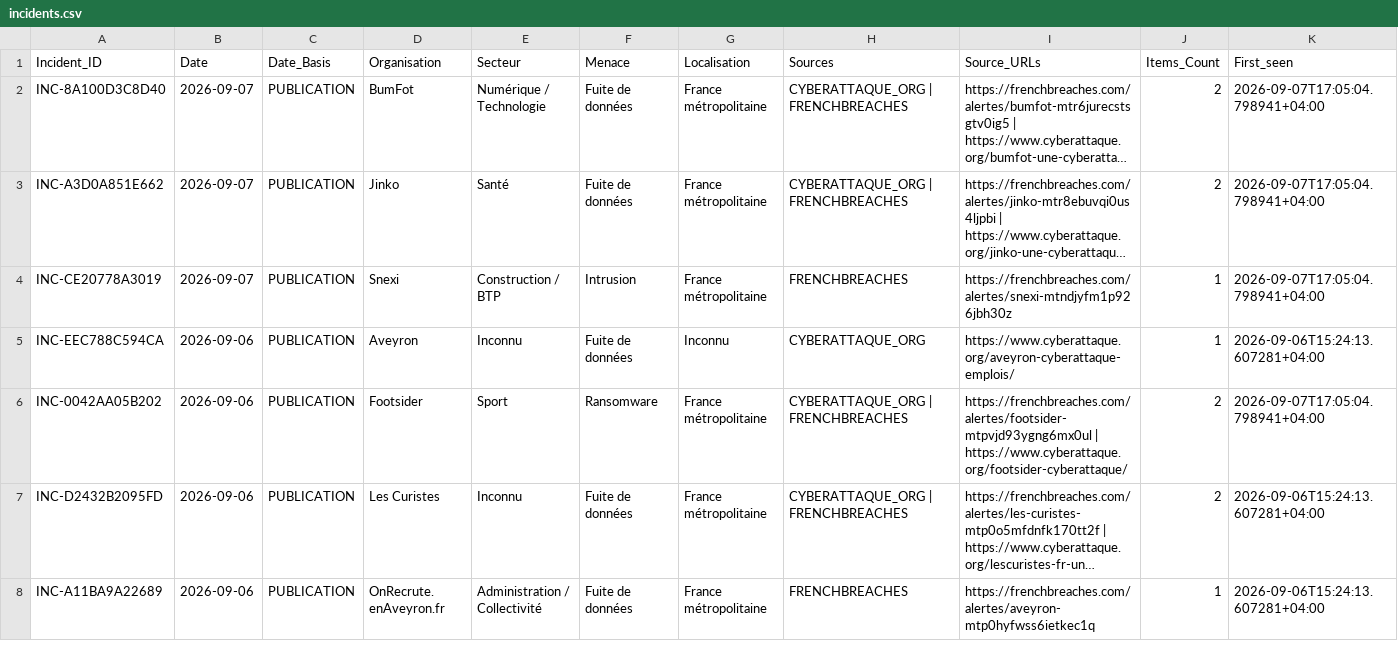
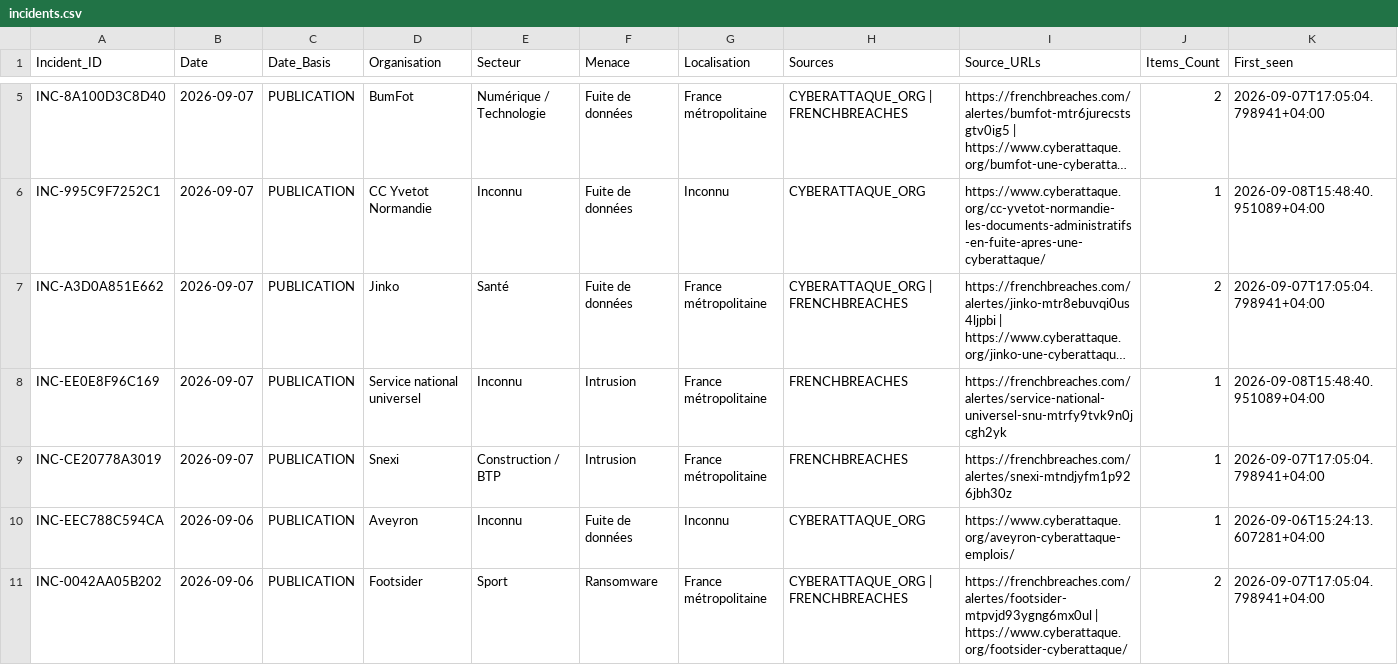
Before and after one commit to Ya7o/Cyberwatch, a CSV file: data/incidents.csv, drawn as a sheet; only a part is shown, gaps mark what is left out; the shorter side is filled out with more unchanged rows; long unchanged cells end in …; rows hold the shown columns only; the diff covers the shown part only; the diff names each change by its address in the sheet, - before the commit and + after, or states it on an @@ line.

```diff
--- a/data/incidents.csv
+++ b/data/incidents.csv
+row 6: INC-995C9F7252C1 | 2026-09-07 | PUBLICATION | CC Yvetot Normandie | Inconnu | Fuite de données | Inconnu | CYBERATTAQUE_ORG | https://www.cyberattaque.org/cc-yvetot-normandie-les-documents-administratifs-en-fuite-apres-une-cyberattaque/ | 1 | 2026-09-08T15:48:40.951089+04:00
+row 8: INC-EE0E8F96C169 | 2026-09-07 | PUBLICATION | Service national universel | Inconnu | Intrusion | France métropolitaine | FRENCHBREACHES | https://frenchbreaches.com/alertes/service-national-universel-snu-mtrfy9tvk9n0jcgh2yk | 1 | 2026-09-08T15:48:40.951089+04:00
```
Also changed, not shown: 3 added rows and 5 edited cells elsewhere in this file, data/dedup_ai_daily_cache.csv, data/items.csv, 22 other files.
